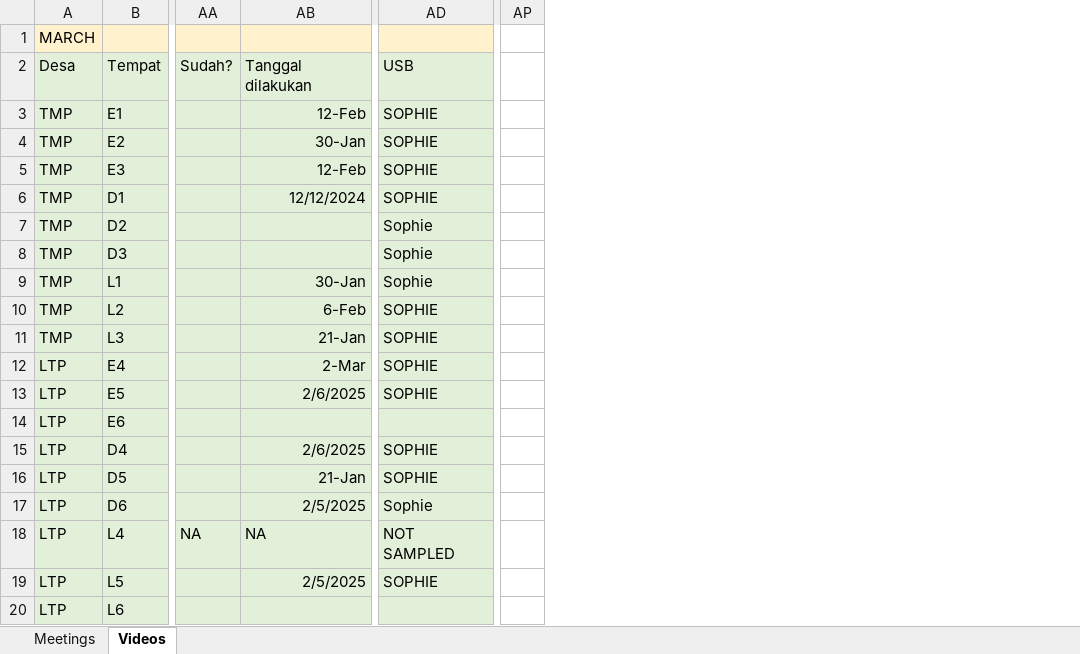
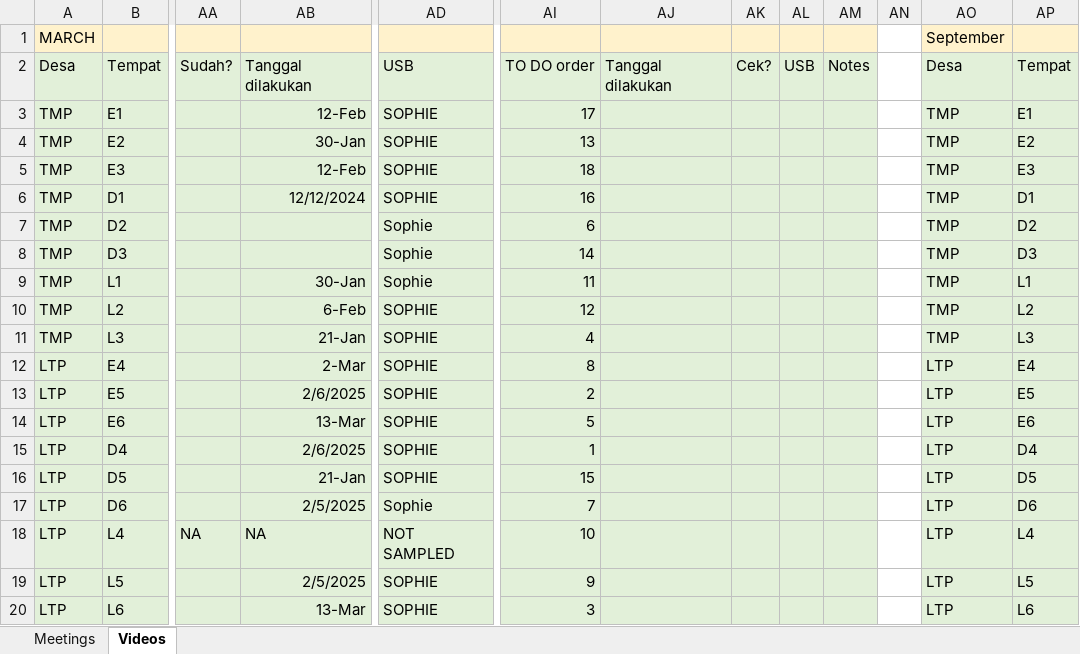
Before and after one commit to swulfing/TanakekeProject, an Excel workbook: RClass/InternHours.xlsx, sheet Videos, drawn as a sheet; only a part is shown, gaps mark what is left out; values as stored, in another font and other column widths than the file's, no borders; removed rows and columns are numbered as before the commit, all else as after; the diff names each change by its address in the sheet, - before the commit and + after, or states it on an @@ line.

```diff
--- a/RClass/InternHours.xlsx (sheet Videos)
+++ b/RClass/InternHours.xlsx (sheet Videos)
+column AI, rows 2-20: TO DO order | 17 | 13 | 18 | 16 | 6 | 14 | 11 | 12 | 4 | 8 | 2 | 5 | 1 | 15 | 7 | 10 | 9 | 3
+column AJ, row 2: Tanggal dilakukan
+column AK, row 2: Cek?
+column AL, row 2: USB
+column AM, row 2: Notes
+column AN, empty
+column AO, rows 1-20: September | Desa | TMP | TMP | TMP | TMP | TMP | TMP | TMP | TMP | TMP | LTP | LTP | LTP | LTP | LTP | LTP | LTP | LTP | LTP
+column AP, rows 2-20: Tempat | E1 | E2 | E3 | D1 | D2 | D3 | L1 | L2 | L3 | E4 | E5 | E6 | D4 | D5 | D6 | L4 | L5 | L6
-column AP, empty
-AB14: (empty)
+AB14: 13-Mar
-AD14: (empty)
+AD14: SOPHIE
-AB20: (empty)
+AB20: 13-Mar
-AD20: (empty)
+AD20: SOPHIE
```
Also changed, not shown: URUVS/Datasheets/URUV/07.2024/July_RecordingData.xlsx, 1 other file.
